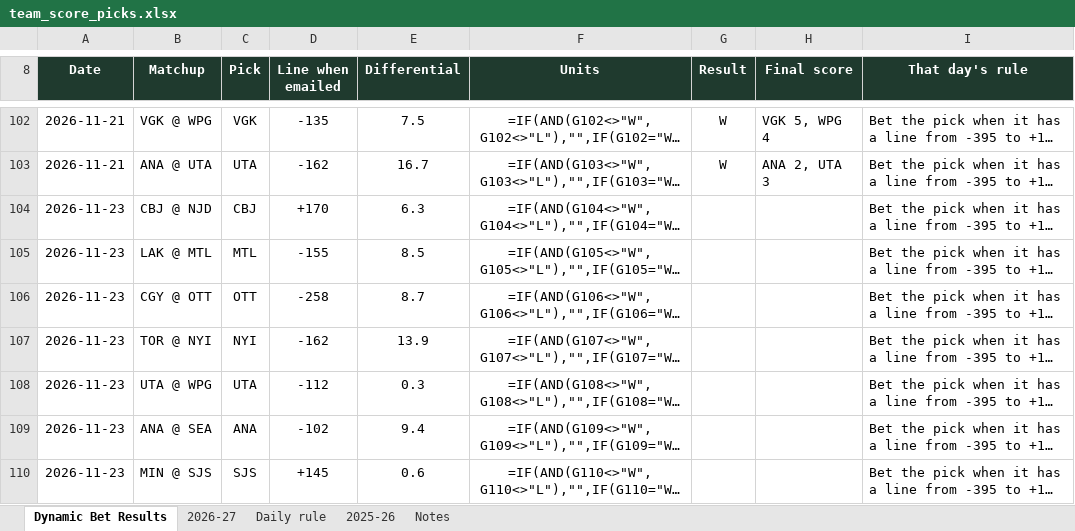
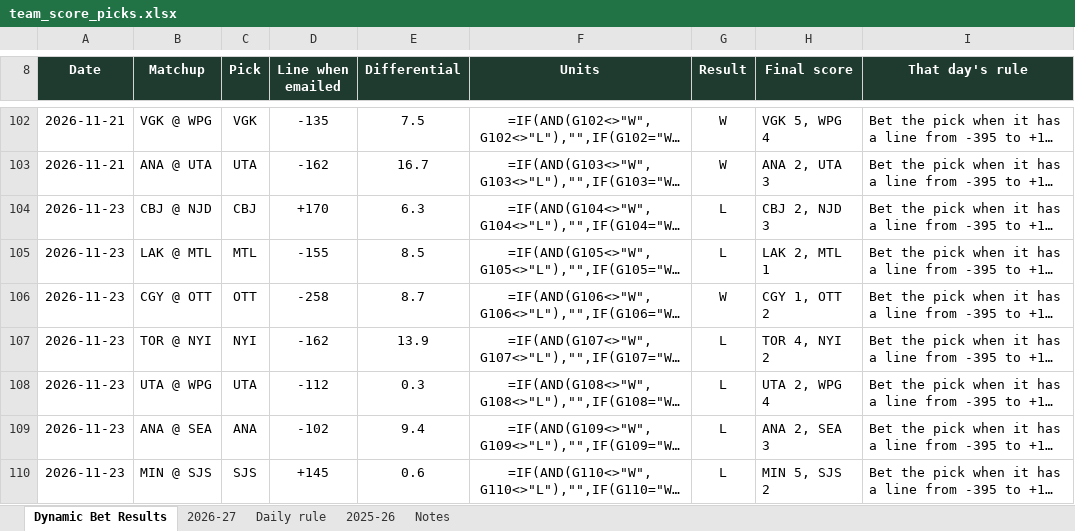
Before and after one commit to starsviz/starsviz.github.io, an Excel workbook: team_score_picks.xlsx, sheet Dynamic Bet Results, drawn as a sheet; only a part is shown, gaps mark what is left out; long unchanged cells end in …; values as stored, in another font and other column widths than the file's, no borders; formulas without a stored value are shown as written; conditional formats not drawn; the diff names each change by its address in the sheet, - before the commit and + after, or states it on an @@ line.

```diff
--- a/team_score_picks.xlsx (sheet Dynamic Bet Results)
+++ b/team_score_picks.xlsx (sheet Dynamic Bet Results)
-G104:G105 (Result): (empty)
+G104:G105 (Result): L
-H104 (Final score): (empty)
+H104 (Final score): CBJ 2, NJD 3
-H105 (Final score): (empty)
+H105 (Final score): LAK 2, MTL 1
-G106 (Result): (empty)
+G106 (Result): W
-H106 (Final score): (empty)
+H106 (Final score): CGY 1, OTT 2
-G107:G110 (Result): (empty)
+G107:G110 (Result): L
-H107 (Final score): (empty)
+H107 (Final score): TOR 4, NYI 2
-H108 (Final score): (empty)
+H108 (Final score): UTA 2, WPG 4
-H109 (Final score): (empty)
+H109 (Final score): ANA 2, SEA 3
-H110 (Final score): (empty)
+H110 (Final score): MIN 5, SJS 2
```
Also changed, not shown: sheet 2026-27, sheet Daily rule, sheet Notes, 3 other files.
